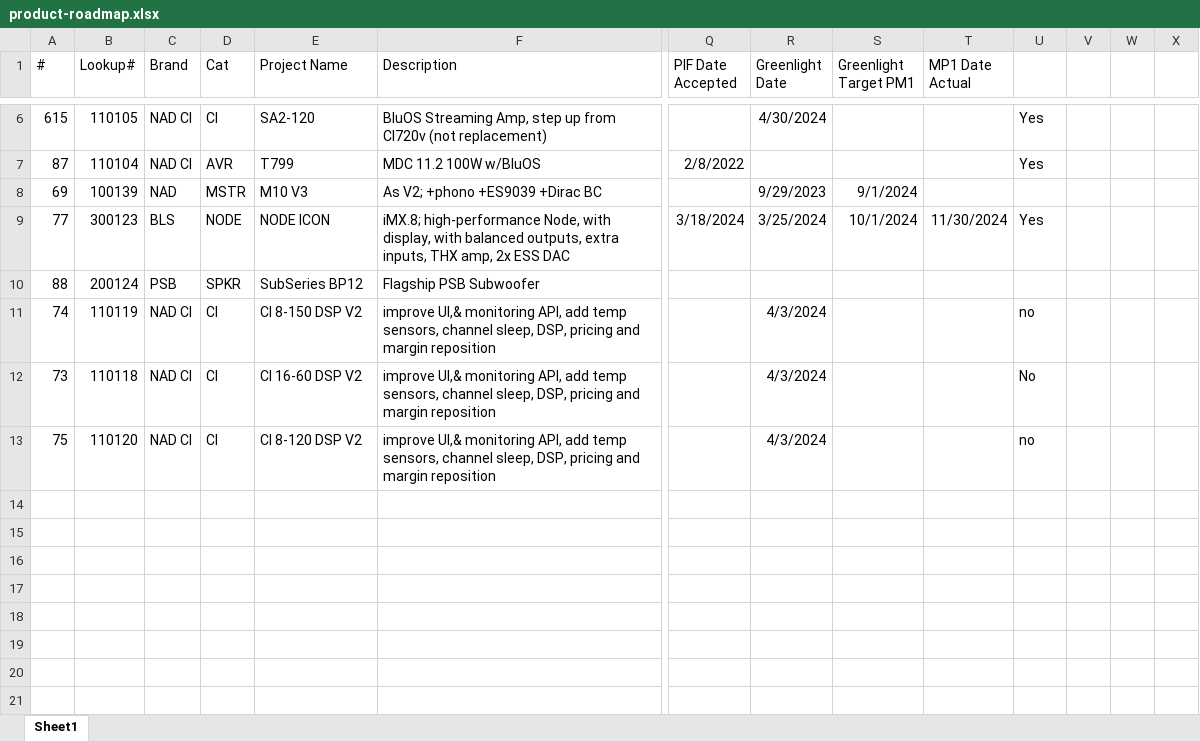
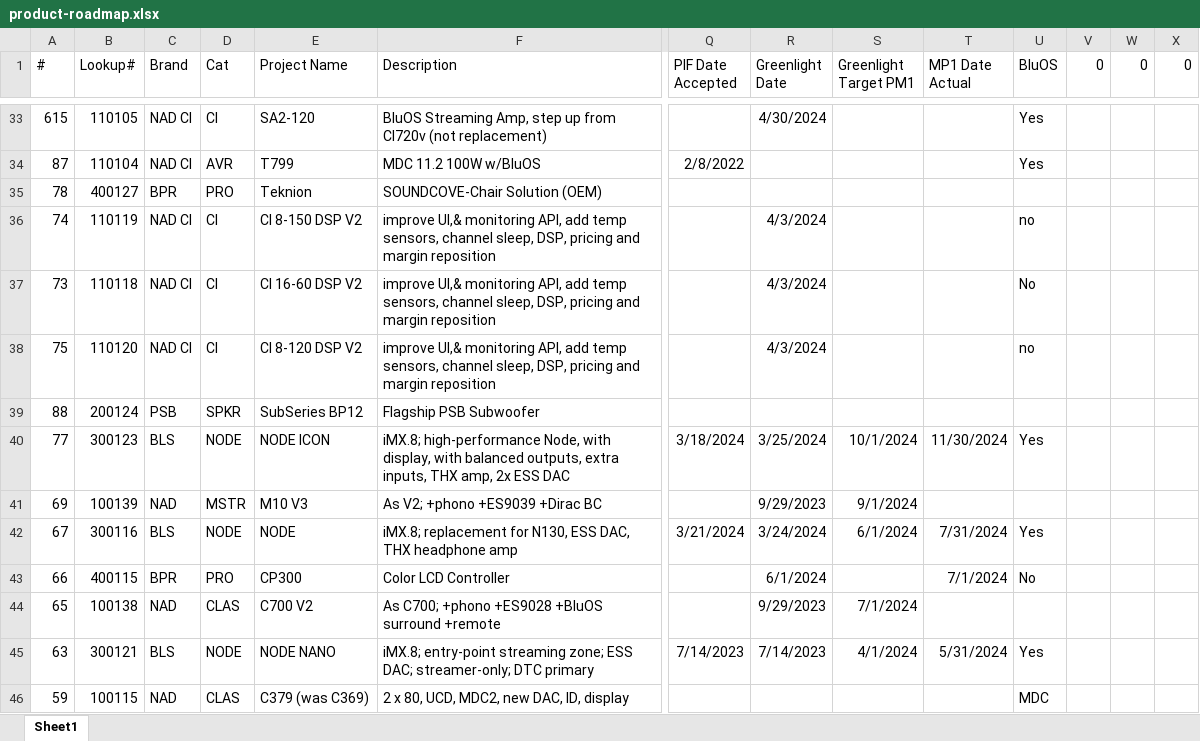
Before and after one commit to chintochau/product-development-portal, an Excel workbook: resources/product-roadmap.xlsx, sheet Sheet1, drawn as a sheet; only a part is shown, gaps mark what is left out; values as stored, in another font and other column widths than the file's, no borders; rows hold the shown columns only; the diff covers the shown part only; the diff names each change by its address in the sheet, - before the commit and + after, or states it on an @@ line.

```diff
--- a/resources/product-roadmap.xlsx (sheet Sheet1)
+++ b/resources/product-roadmap.xlsx (sheet Sheet1)
-U1: (empty)
+U1: BluOS
-V1: (empty)
+V1: 0
-W1: (empty)
+W1: 0
-X1: (empty)
+X1: 0
@@ row 2 moved to row 35: 78 @@
@@ row 10 moved to row 39: 88 @@
@@ row 9 moved to row 40: 77 @@
@@ row 8 moved to row 41: 69 @@
+row 42: 67 | 300116 | BLS | NODE | NODE | iMX.8; replacement for N130, ESS DAC, THX headphone amp | 3/21/2024 | 3/24/2024 | 6/1/2024 | 7/31/2024 | Yes
+row 43: 66 | 400115 | BPR | PRO | CP300 | Color LCD Controller |  | 6/1/2024 |  | 7/1/2024 | No
+row 44: 65 | 100138 | NAD | CLAS | C700 V2 | As C700; +phono +ES9028 +BluOS surround +remote |  | 9/29/2023 | 7/1/2024
+row 45: 63 | 300121 | BLS | NODE | NODE NANO | iMX.8; entry-point streaming zone; ESS DAC; streamer-only; DTC primary | 7/14/2023 | 7/14/2023 | 4/1/2024 | 5/31/2024 | Yes
+row 46: 59 | 100115 | NAD | CLAS | C379 (was C369) | 2 x 80, UCD, MDC2, new DAC, ID, display |  |  |  |  | MDC
```
Also changed, not shown: 28 added rows elsewhere in this sheet, 4 other files.
